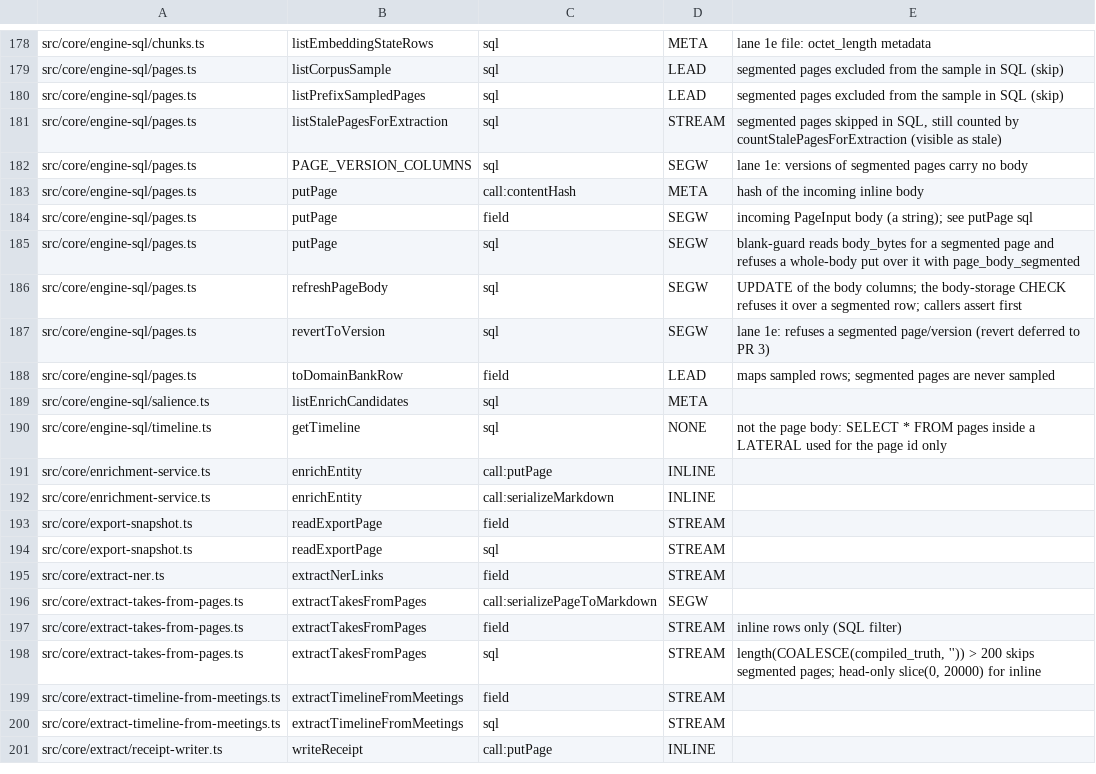
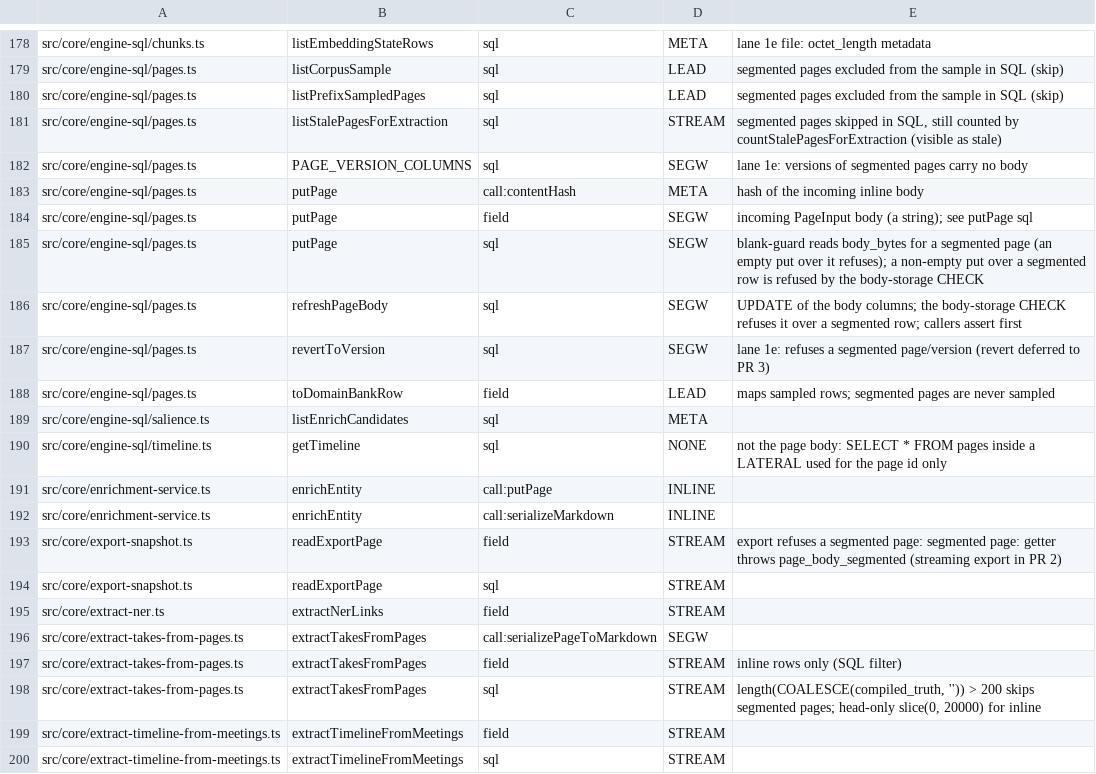
Before and after one commit to ActVox/gbrain, a TSV file: scripts/page-body-readers-baseline.tsv, drawn as a sheet; only a part is shown, gaps mark what is left out; the shorter side is filled out with more unchanged rows.

Commit message:
Wave B PR 1 lane 1c: segmented-body-unreachable test and helper; fit module-size ceilings
- test/helpers/segmented-page.ts builds a segmented page with the engine members directly
- test/large-pages/segmented-body-unreachable.test.ts (PGLite + Postgres arm): read APIs,
  get_page body:none, CHECK refusal, mutation probe for whole-body writers
- types.ts ceiling +4 for Page.body_storage/body_bytes

Co-authored-by: capy-ai[bot] <230910855+capy-ai[bot]@users.noreply.github.com>

```diff
--- a/scripts/page-body-readers-baseline.tsv
+++ b/scripts/page-body-readers-baseline.tsv
@@ -184,3 +184,3 @@ src/core/engine-sql/pages.ts	putPage	call:contentHash	META	hash of the incoming
 src/core/engine-sql/pages.ts	putPage	field	SEGW	incoming PageInput body (a string); see putPage sql
-src/core/engine-sql/pages.ts	putPage	sql	SEGW	blank-guard reads body_bytes for a segmented page and refuses a whole-body put over it with page_body_segmented
+src/core/engine-sql/pages.ts	putPage	sql	SEGW	blank-guard reads body_bytes for a segmented page (an empty put over it refuses); a non-empty put over a segmented row is refused by the body-storage CHECK
 src/core/engine-sql/pages.ts	refreshPageBody	sql	SEGW	UPDATE of the body columns; the body-storage CHECK refuses it over a segmented row; callers assert first
@@ -192,3 +192,3 @@ src/core/enrichment-service.ts	enrichEntity	call:putPage	INLINE
 src/core/enrichment-service.ts	enrichEntity	call:serializeMarkdown	INLINE	
-src/core/export-snapshot.ts	readExportPage	field	STREAM	
+src/core/export-snapshot.ts	readExportPage	field	STREAM	export refuses a segmented page: segmented page: getter throws page_body_segmented (streaming export in PR 2)
 src/core/export-snapshot.ts	readExportPage	sql	STREAM	
```
Also changed, not shown: scripts/module-size-limits.tsv, 5 other files.
